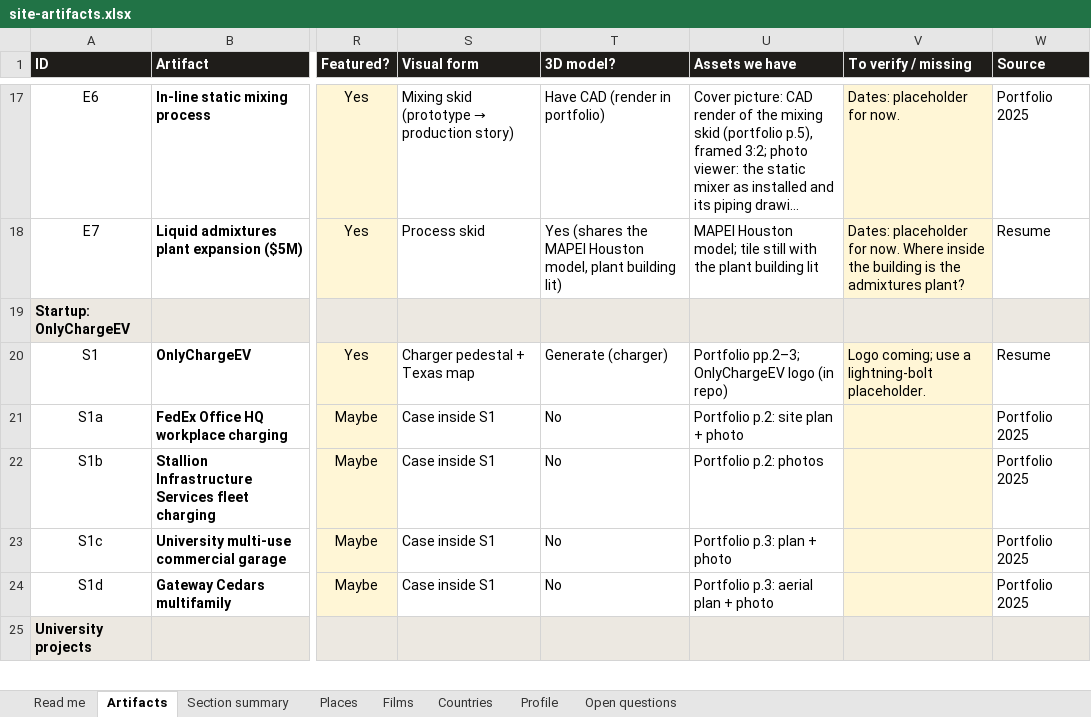
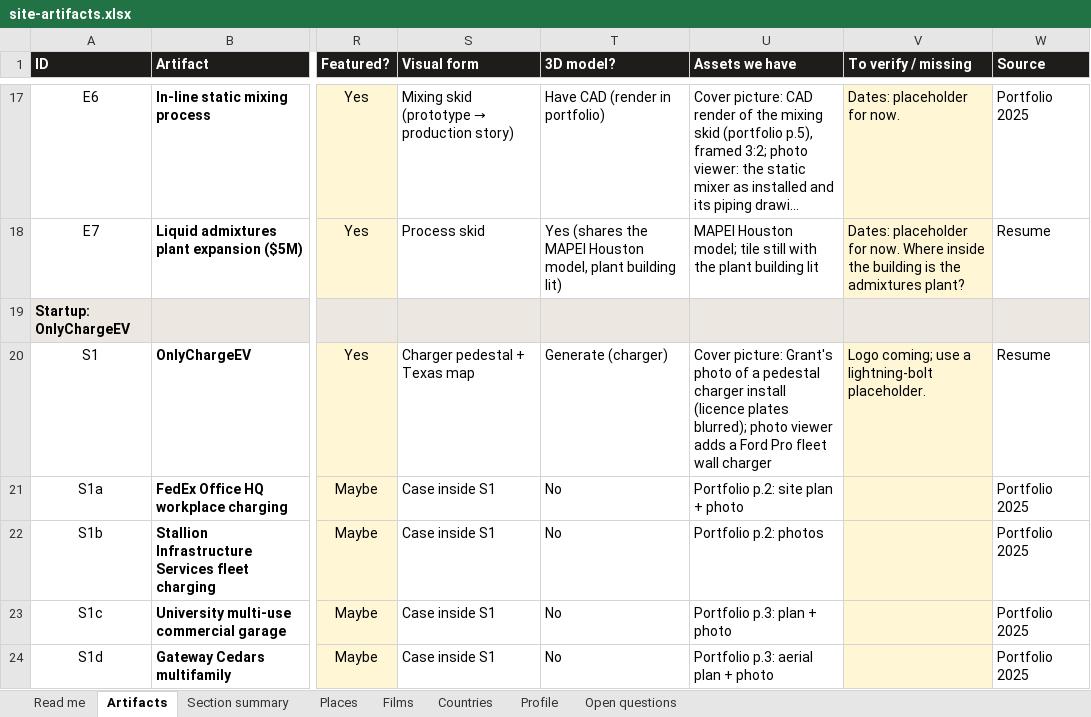
Before and after one commit to gsacco15/grantsacco, an Excel workbook: planning/site-artifacts.xlsx, sheet Artifacts, drawn as a sheet; only a part is shown, gaps mark what is left out; the shorter side is filled out with more unchanged rows; long unchanged cells end in …; values as stored, in another font and other column widths than the file's, no borders; charts and pictures not drawn; the diff names each change by its address in the sheet, - before the commit and + after, or states it on an @@ line.

```diff
--- a/planning/site-artifacts.xlsx (sheet Artifacts)
+++ b/planning/site-artifacts.xlsx (sheet Artifacts)
-U20 (Assets we have): Portfolio pp.2–3; OnlyChargeEV logo (in repo)
+U20 (Assets we have): Cover picture: Grant's photo of a pedestal charger install (licence plates blurred); photo viewer adds a Ford Pro fleet wall charger
```
Also changed, not shown: sheet Open questions, 6 other files.
